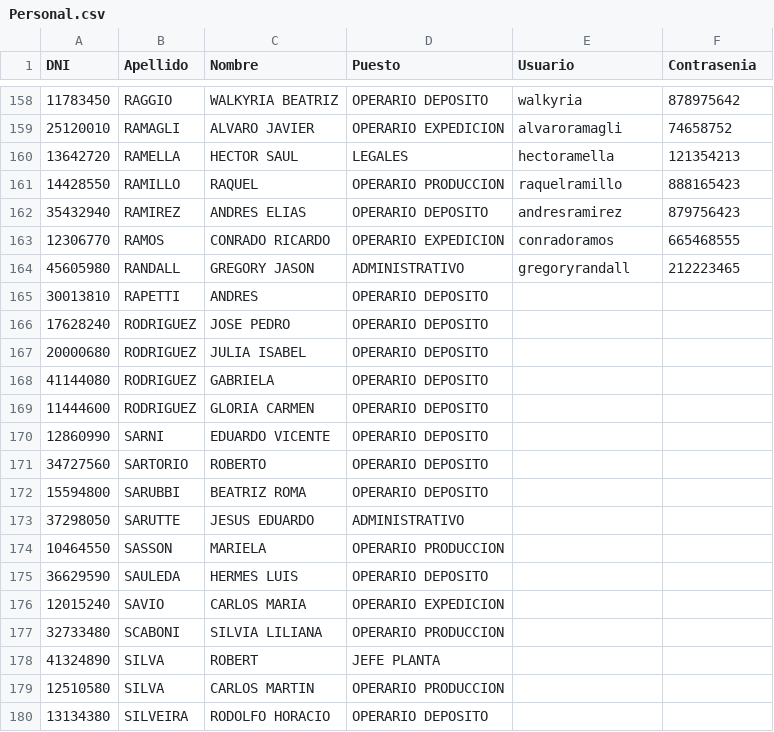
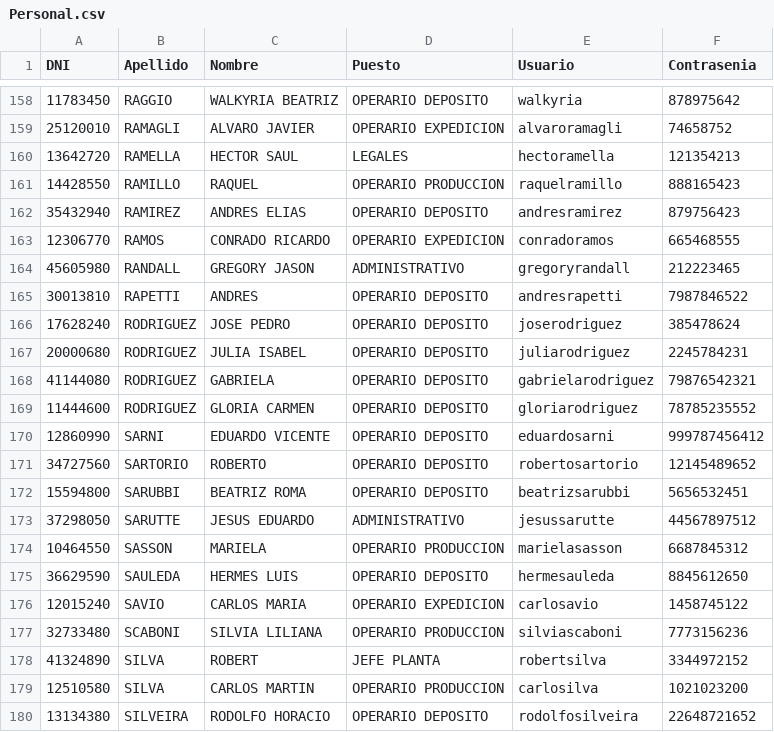
Before and after one commit to MateoPereyra88/CreaTec-Algabo, a CSV file: Personal.csv, drawn as a sheet; only a part is shown, gaps mark what is left out; the diff covers the shown part only.

Commit message:
Update Personal.csv

```diff
--- a/Personal.csv
+++ b/Personal.csv
@@ -164,17 +164,17 @@ DNI,Apellido,Nombre,Puesto,Usuario,Contrasenia
 45605980,RANDALL,GREGORY JASON,ADMINISTRATIVO,gregoryrandall,212223465
-30013810,RAPETTI,ANDRES,OPERARIO DEPOSITO,
-17628240,RODRIGUEZ,JOSE PEDRO,OPERARIO DEPOSITO
-20000680,RODRIGUEZ,JULIA ISABEL,OPERARIO DEPOSITO
-41144080,RODRIGUEZ,GABRIELA,OPERARIO DEPOSITO
-11444600,RODRIGUEZ,GLORIA CARMEN,OPERARIO DEPOSITO
-12860990,SARNI,EDUARDO VICENTE,OPERARIO DEPOSITO
-34727560,SARTORIO,ROBERTO,OPERARIO DEPOSITO
-15594800,SARUBBI,BEATRIZ ROMA,OPERARIO DEPOSITO
-37298050,SARUTTE,JESUS EDUARDO,ADMINISTRATIVO
-10464550,SASSON,MARIELA,OPERARIO PRODUCCION
-36629590,SAULEDA,HERMES LUIS,OPERARIO DEPOSITO
-12015240,SAVIO,CARLOS MARIA,OPERARIO EXPEDICION
-32733480,SCABONI,SILVIA LILIANA,OPERARIO PRODUCCION
-41324890,SILVA,ROBERT,JEFE PLANTA
-12510580,SILVA,CARLOS MARTIN,OPERARIO PRODUCCION
-13134380,SILVEIRA,RODOLFO HORACIO,OPERARIO DEPOSITO
+30013810,RAPETTI,ANDRES,OPERARIO DEPOSITO,andresrapetti,7987846522
+17628240,RODRIGUEZ,JOSE PEDRO,OPERARIO DEPOSITO,joserodriguez,385478624
+20000680,RODRIGUEZ,JULIA ISABEL,OPERARIO DEPOSITO,juliarodriguez,2245784231
+41144080,RODRIGUEZ,GABRIELA,OPERARIO DEPOSITO,gabrielarodriguez,79876542321
+11444600,RODRIGUEZ,GLORIA CARMEN,OPERARIO DEPOSITO,gloriarodriguez,78785235552
+12860990,SARNI,EDUARDO VICENTE,OPERARIO DEPOSITO,eduardosarni,999787456412
+34727560,SARTORIO,ROBERTO,OPERARIO DEPOSITO,robertosartorio,12145489652
+15594800,SARUBBI,BEATRIZ ROMA,OPERARIO DEPOSITO,beatrizsarubbi,5656532451
+37298050,SARUTTE,JESUS EDUARDO,ADMINISTRATIVO,jesussarutte,44567897512
+10464550,SASSON,MARIELA,OPERARIO PRODUCCION,marielasasson,6687845312
+36629590,SAULEDA,HERMES LUIS,OPERARIO DEPOSITO,hermesauleda,8845612650
+12015240,SAVIO,CARLOS MARIA,OPERARIO EXPEDICION,carlosavio,1458745122
+32733480,SCABONI,SILVIA LILIANA,OPERARIO PRODUCCION,silviascaboni,7773156236
+41324890,SILVA,ROBERT,JEFE PLANTA,robertsilva,3344972152
+12510580,SILVA,CARLOS MARTIN,OPERARIO PRODUCCION,carlosilva,1021023200
+13134380,SILVEIRA,RODOLFO HORACIO,OPERARIO DEPOSITO,rodolfosilveira,22648721652
```
Also changed, not shown: 73 edited cells elsewhere in this file.
